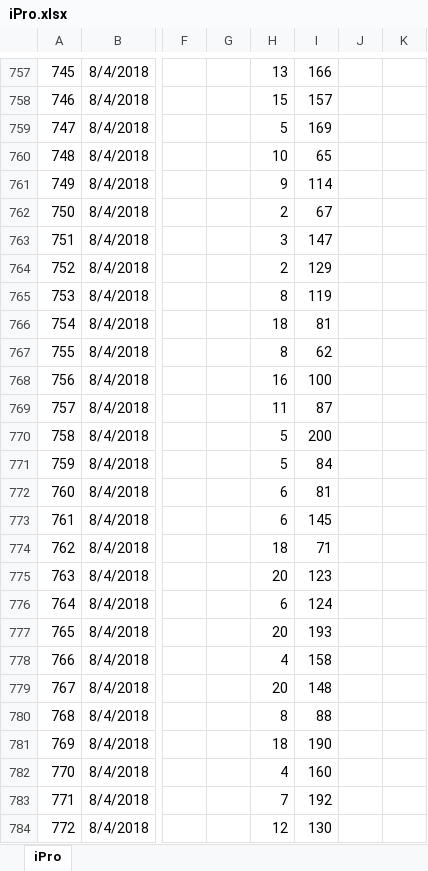
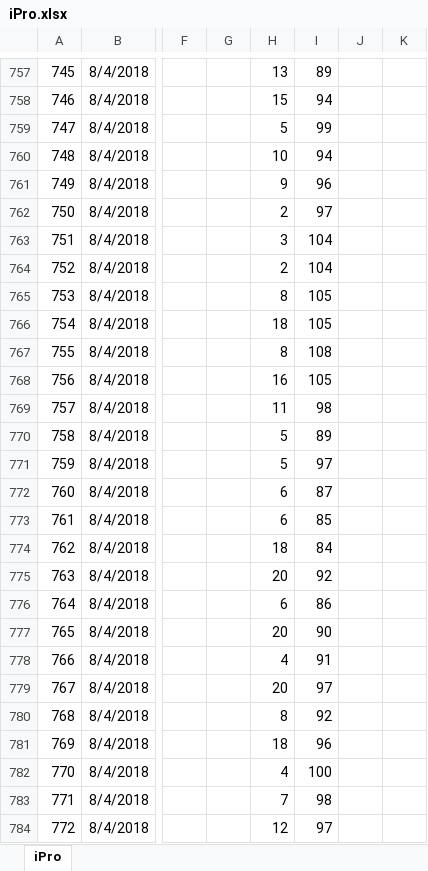
Before and after one commit to childhealthbiostatscore/R-Packages, an Excel workbook: CGM Analysis/cgmanalysis/inst/extdata/De-identified/iPro.xlsx, sheet iPro, drawn as a sheet; only a part is shown, gaps mark what is left out; values as stored, in another font and other column widths than the file's, no borders; the diff covers the shown part only; the diff names each change by its address in the sheet, - before the commit and + after, or states it on an @@ line.

```diff
--- a/CGM Analysis/cgmanalysis/inst/extdata/De-identified/iPro.xlsx (sheet iPro)
+++ b/CGM Analysis/cgmanalysis/inst/extdata/De-identified/iPro.xlsx (sheet iPro)
-I757: 166
+I757: 89
-I758: 157
+I758: 94
-I759: 169
+I759: 99
-I760: 65
+I760: 94
-I761: 114
+I761: 96
-I762: 67
+I762: 97
-I763: 147
+I763: 104
-I764: 129
+I764: 104
-I765: 119
+I765: 105
-I766: 81
+I766: 105
-I767: 62
+I767: 108
-I768: 100
+I768: 105
-I769: 87
+I769: 98
-I770: 200
+I770: 89
-I771: 84
+I771: 97
-I772: 81
+I772: 87
-I773: 145
+I773: 85
-I774: 71
+I774: 84
-I775: 123
+I775: 92
-I776: 124
+I776: 86
-I777: 193
+I777: 90
-I778: 158
+I778: 91
-I779: 148
+I779: 97
-I780: 88
+I780: 92
-I781: 190
+I781: 96
-I782: 160
+I782: 100
-I783: 192
+I783: 98
-I784: 130
+I784: 97
```
Also changed, not shown: 1924 edited cells elsewhere in this sheet, 4 other files.
